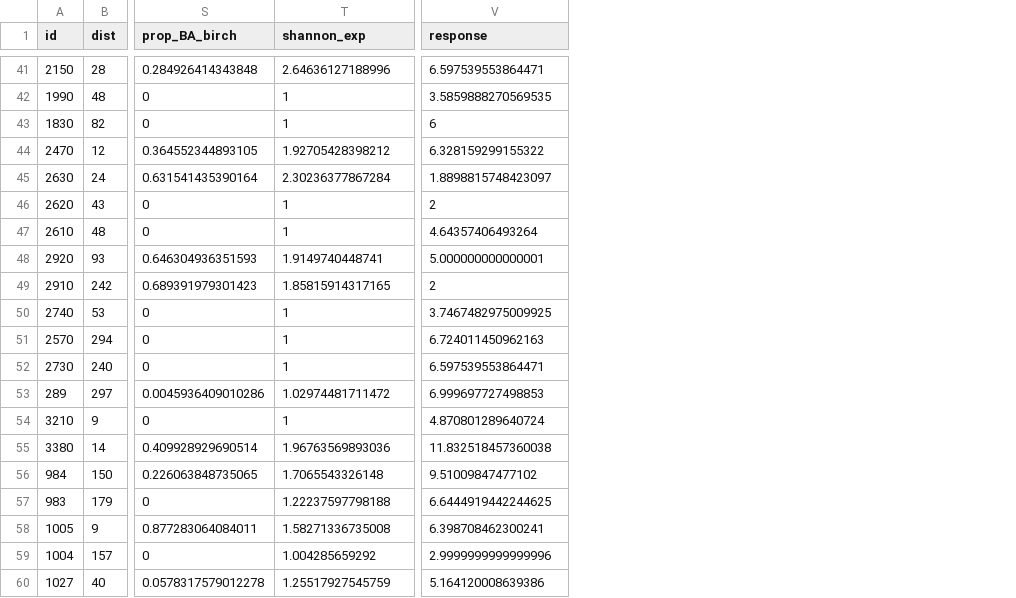
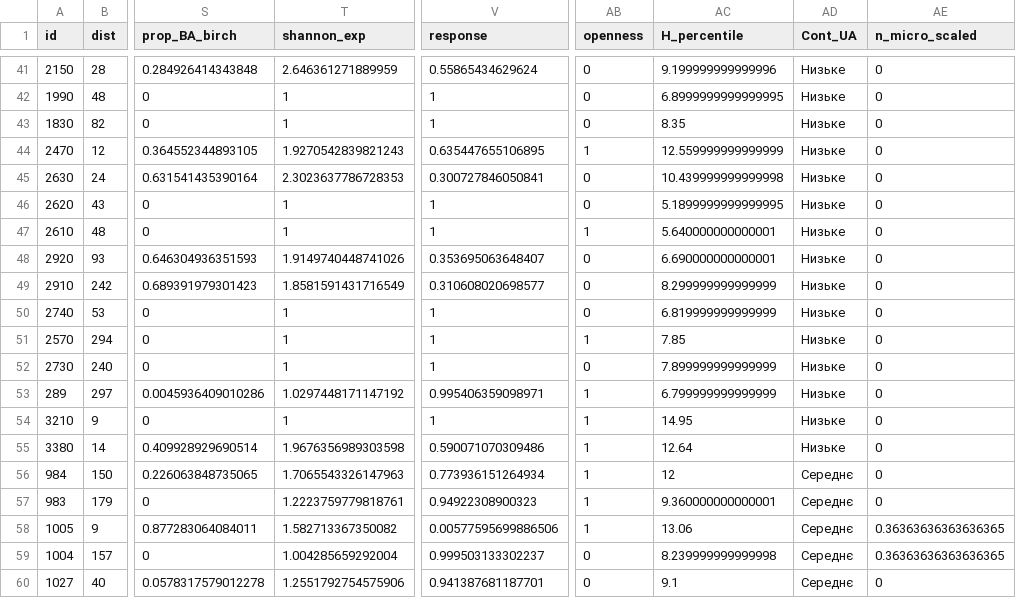
Before and after one commit to Janzeero-PhD/Chernobyl_young_forests, a CSV file: df_plots.csv, drawn as a sheet; only a part is shown, gaps mark what is left out; the diff covers the shown part only; the diff names each change by its address in the sheet, - before the commit and + after, or states it on an @@ line.

```diff
--- a/df_plots.csv
+++ b/df_plots.csv
+column AB (openness), rows 41-60: 0 | 0 | 0 | 1 | 0 | 0 | 1 | 0 | 0 | 0 | 1 | 0 | 1 | 1 | 1 | 1 | 1 | 1 | 0 | 0
+column AC (H_percentile), rows 41-60: 9.199999999999996 | 6.8999999999999995 | 8.35 | 12.559999999999999 | 10.439999999999998 | 5.1899999999999995 | 5.640000000000001 | 6.690000000000001 | 8.299999999999999 | 6.819999999999999 | 7.85 | 7.899999999999999 | 6.799999999999999 | 14.95 | 12.64 | 12 | 9.360000000000001 | 13.06 | 8.239999999999998 | 9.1
+column AD (Cont_UA), rows 41-60: Низьке | Низьке | Низьке | Низьке | Низьке | Низьке | Низьке | Низьке | Низьке | Низьке | Низьке | Низьке | Низьке | Низьке | Низьке | Середнє | Середнє | Середнє | Середнє | Середнє
+column AE (n_micro_scaled), rows 41-60: 0 | 0 | 0 | 0 | 0 | 0 | 0 | 0 | 0 | 0 | 0 | 0 | 0 | 0 | 0 | 0 | 0 | 0.36363636363636365 | 0.36363636363636365 | 0
-T41 (shannon_exp): 2.64636127188996
+T41 (shannon_exp): 2.646361271889959
-V41 (response): 6.597539553864471
+V41 (response): 0.55865434629624
-V42 (response): 3.5859888270569535
+V42 (response): 1
-V43 (response): 6
+V43 (response): 1
-T44 (shannon_exp): 1.92705428398212
+T44 (shannon_exp): 1.9270542839821243
-V44 (response): 6.328159299155322
+V44 (response): 0.635447655106895
-T45 (shannon_exp): 2.30236377867284
+T45 (shannon_exp): 2.3023637786728353
-V45 (response): 1.8898815748423097
+V45 (response): 0.300727846050841
-V46 (response): 2
+V46 (response): 1
-V47 (response): 4.64357406493264
+V47 (response): 1
-T48 (shannon_exp): 1.9149740448741
+T48 (shannon_exp): 1.9149740448741026
-V48 (response): 5.000000000000001
+V48 (response): 0.353695063648407
-T49 (shannon_exp): 1.85815914317165
+T49 (shannon_exp): 1.8581591431716549
-V49 (response): 2
+V49 (response): 0.310608020698577
-V50 (response): 3.7467482975009925
+V50 (response): 1
-V51 (response): 6.724011450962163
+V51 (response): 1
-V52 (response): 6.597539553864471
+V52 (response): 1
-T53 (shannon_exp): 1.02974481711472
+T53 (shannon_exp): 1.0297448171147192
-V53 (response): 6.999697727498853
+V53 (response): 0.995406359098971
-V54 (response): 4.870801289640724
+V54 (response): 1
-T55 (shannon_exp): 1.96763569893036
+T55 (shannon_exp): 1.9676356989303598
-V55 (response): 11.832518457360038
+V55 (response): 0.590071070309486
-T56 (shannon_exp): 1.7065543326148
+T56 (shannon_exp): 1.7065543326147963
-V56 (response): 9.51009847477102
+V56 (response): 0.773936151264934
-T57 (shannon_exp): 1.22237597798188
+T57 (shannon_exp): 1.2223759779818761
-V57 (response): 6.6444919442244625
+V57 (response): 0.94922308900323
-T58 (shannon_exp): 1.58271336735008
+T58 (shannon_exp): 1.582713367350082
-V58 (response): 6.398708462300241
+V58 (response): 0.00577595699886506
-T59 (shannon_exp): 1.004285659292
+T59 (shannon_exp): 1.004285659292004
-V59 (response): 2.9999999999999996
+V59 (response): 0.999503133302237
-T60 (shannon_exp): 1.25517927545759
+T60 (shannon_exp): 1.2551792754575906
-V60 (response): 5.164120008639386
+V60 (response): 0.941387681187701
```
Also changed, not shown: 124 edited cells elsewhere in this file, 1 other file.
